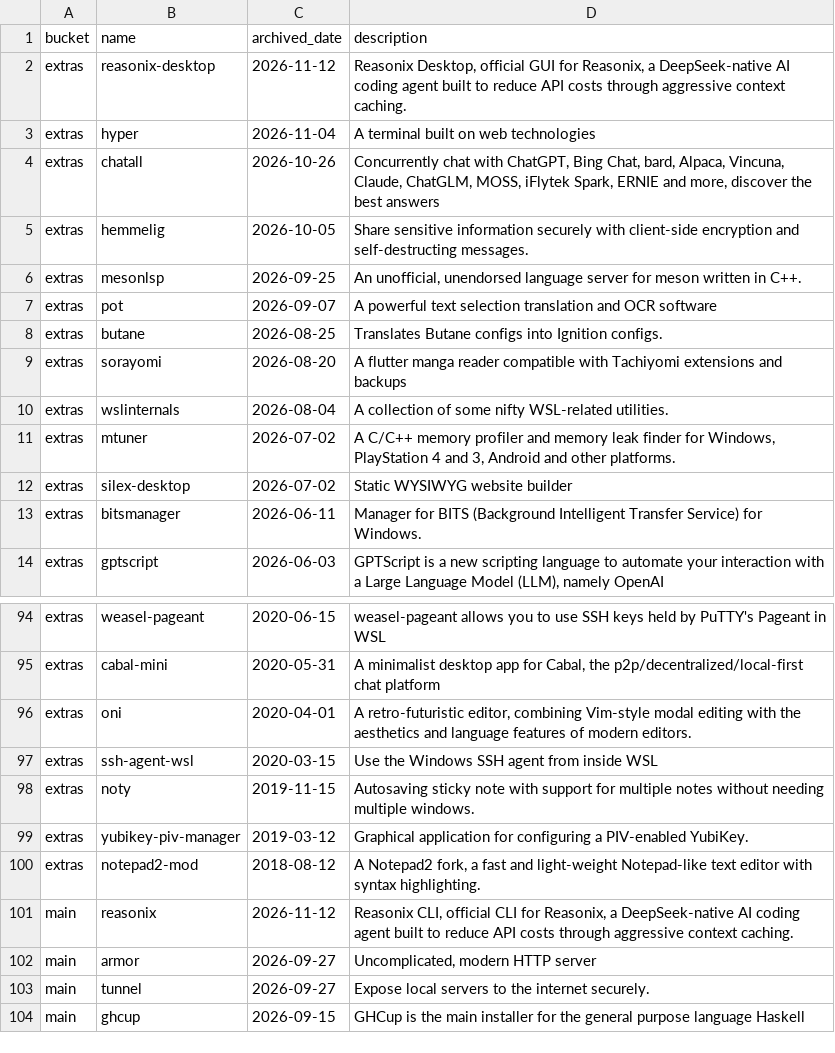
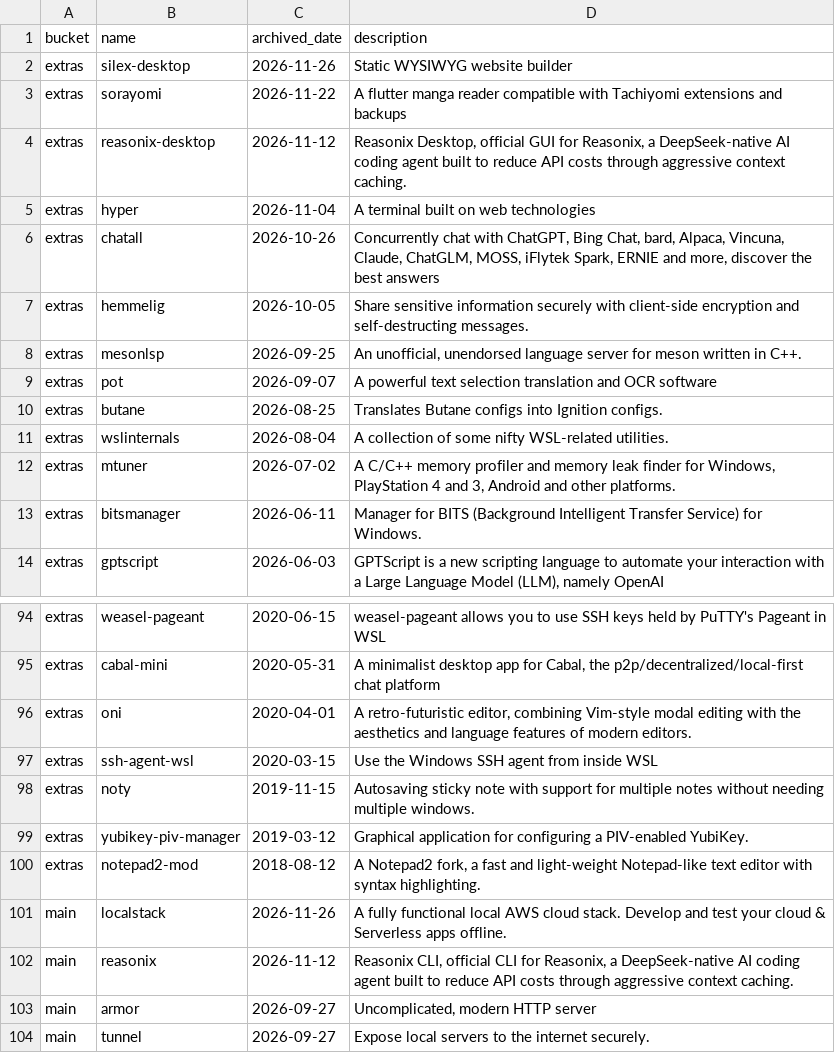
Before and after one commit to scillidan/actions, a CSV file: scoop-manifests/archived.csv, drawn as a sheet; only a part is shown, gaps mark what is left out; the shorter side is filled out with more unchanged rows.

```diff
--- a/scoop-manifests/archived.csv
+++ b/scoop-manifests/archived.csv
@@ -1,2 +1,4 @@
 bucket,name,archived_date,description
+extras,silex-desktop,2026-11-26,Static WYSIWYG website builder
+extras,sorayomi,2026-11-22,A flutter manga reader compatible with Tachiyomi extensions and backups
 extras,reasonix-desktop,2026-11-12,"Reasonix Desktop, official GUI for Reasonix, a DeepSeek-native AI coding agent built to reduce API costs through aggressive context caching."
@@ -8,6 +10,4 @@ extras,pot,2026-09-07,A powerful text selection translation and OCR software
 extras,butane,2026-08-25,Translates Butane configs into Ignition configs.
-extras,sorayomi,2026-08-20,A flutter manga reader compatible with Tachiyomi extensions and backups
 extras,wslinternals,2026-08-04,A collection of some nifty WSL-related utilities.
 extras,mtuner,2026-07-02,"A C/C++ memory profiler and memory leak finder for Windows, PlayStation 4 and 3, Android and other platforms."
-extras,silex-desktop,2026-07-02,Static WYSIWYG website builder
 extras,bitsmanager,2026-06-11,Manager for BITS (Background Intelligent Transfer Service) for Windows.
@@ -100,2 +100,3 @@ extras,yubikey-piv-manager,2019-03-12,Graphical application for configuring a PI
 extras,notepad2-mod,2018-08-12,"A Notepad2 fork, a fast and light-weight Notepad-like text editor with syntax highlighting."
+main,localstack,2026-11-26,A fully functional local AWS cloud stack. Develop and test your cloud & Serverless apps offline.
 main,reasonix,2026-11-12,"Reasonix CLI, official CLI for Reasonix, a DeepSeek-native AI coding agent built to reduce API costs through aggressive context caching."
```
Also changed, not shown: scoop-manifests/added_extras.csv, scoop-manifests/added_main.csv, 3 other files.
